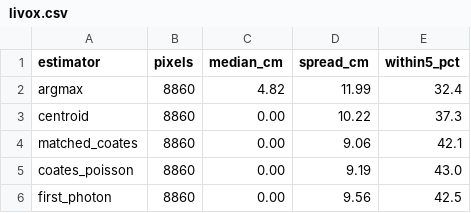
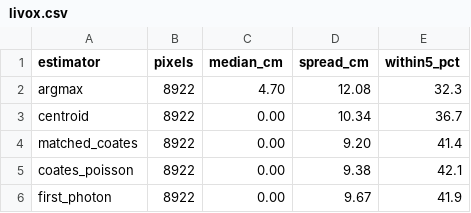
Before and after one commit to andrealo20/photon-counting-lidar, a CSV file: docs/real/livox.csv, drawn as a sheet.

```diff
--- a/docs/real/livox.csv
+++ b/docs/real/livox.csv
@@ -1,6 +1,6 @@
 estimator,pixels,median_cm,spread_cm,within5_pct
-argmax,8860,4.82,11.99,32.4
-centroid,8860,0.00,10.22,37.3
-matched_coates,8860,0.00,9.06,42.1
-coates_poisson,8860,0.00,9.19,43.0
-first_photon,8860,0.00,9.56,42.5
+argmax,8922,4.70,12.08,32.3
+centroid,8922,0.00,10.34,36.7
+matched_coates,8922,0.00,9.20,41.4
+coates_poisson,8922,0.00,9.38,42.1
+first_photon,8922,0.00,9.67,41.9
```
Also changed, not shown: docs/real/precision.csv, 6 other files.
